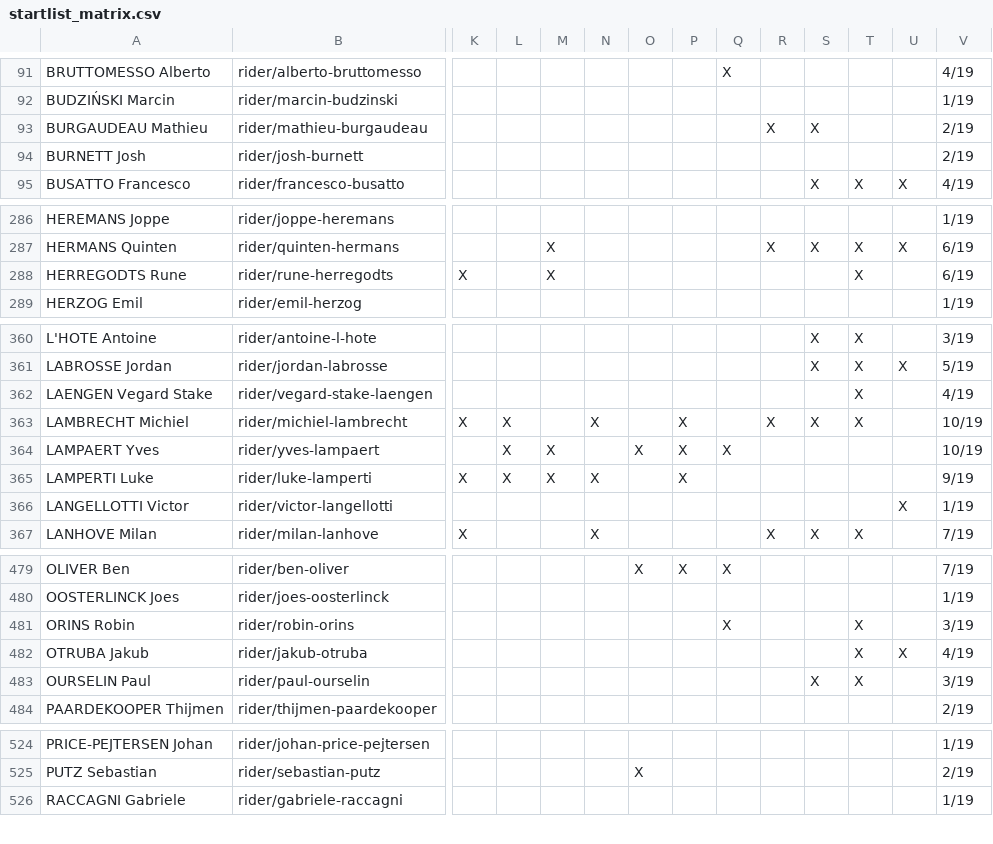
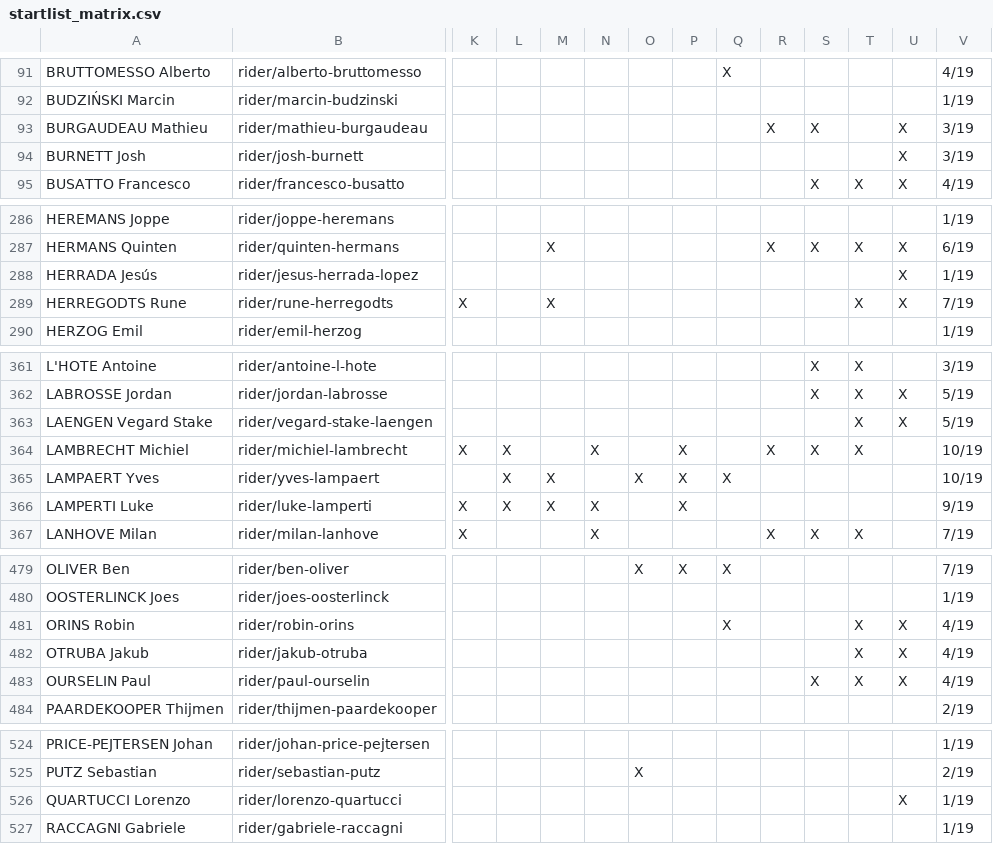
Before and after one commit to nigellindemann-dev/wm26, a CSV file: output/startlist_matrix.csv, drawn as a sheet; only a part is shown, gaps mark what is left out; removed rows and columns are numbered as before the commit, all else as after; rows hold the shown columns only; the diff covers the shown part only; the diff names each change by its address in the sheet, - before the commit and + after, or states it on an @@ line.

```diff
--- a/output/startlist_matrix.csv
+++ b/output/startlist_matrix.csv
-U93:U94: (empty)
+U93:U94: X
-V93:V94: 2/19
+V93:V94: 3/19
+row 288: HERRADA Jesús | rider/jesus-herrada-lopez |  |  |  |  |  |  |  |  |  |  | X | 1/19
-U289: (empty)
+U289: X
-V289: 6/19
+V289: 7/19
-U363: (empty)
+U363: X
-V363: 4/19
+V363: 5/19
-row 366: LANGELLOTTI Victor | rider/victor-langellotti |  |  |  |  |  |  |  |  |  |  | X | 1/19
-U481: (empty)
+U481: X
-V481: 3/19
+V481: 4/19
-U483: (empty)
+U483: X
-V483: 3/19
+V483: 4/19
+row 526: QUARTUCCI Lorenzo | rider/lorenzo-quartucci |  |  |  |  |  |  |  |  |  |  | X | 1/19
```
Also changed, not shown: 1 added row and 29 edited cells elsewhere in this file, 3 other files.
